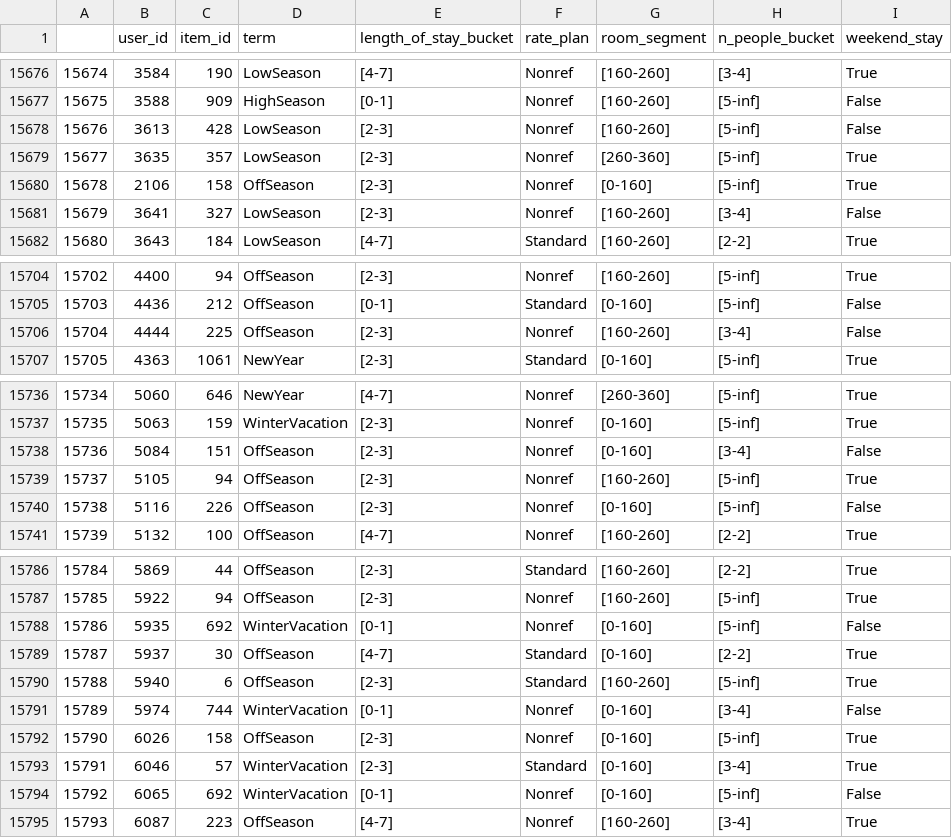
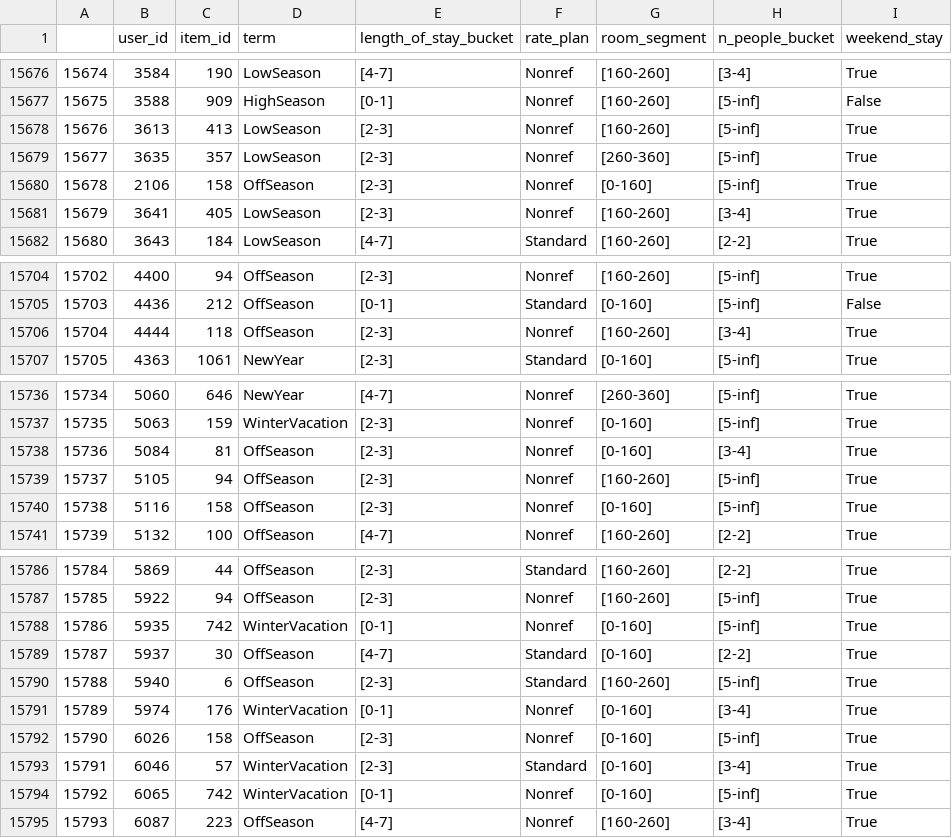
Before and after one commit to MichalMaciaszek/Hotel_recommender_project, a CSV file: data/hotel_data/hotel_data_interactions_df.csv, drawn as a sheet; only a part is shown, gaps mark what is left out; the diff covers the shown part only.

```diff
--- a/data/hotel_data/hotel_data_interactions_df.csv
+++ b/data/hotel_data/hotel_data_interactions_df.csv
@@ -15677,6 +15677,6 @@
 15675,3588,909,HighSeason,[0-1],Nonref,[160-260],[5-inf],False
-15676,3613,428,LowSeason,[2-3],Nonref,[160-260],[5-inf],False
+15676,3613,413,LowSeason,[2-3],Nonref,[160-260],[5-inf],True
 15677,3635,357,LowSeason,[2-3],Nonref,[260-360],[5-inf],True
 15678,2106,158,OffSeason,[2-3],Nonref,[0-160],[5-inf],True
-15679,3641,327,LowSeason,[2-3],Nonref,[160-260],[3-4],False
+15679,3641,405,LowSeason,[2-3],Nonref,[160-260],[3-4],True
 15680,3643,184,LowSeason,[4-7],Standard,[160-260],[2-2],True
@@ -15705,3 +15705,3 @@
 15703,4436,212,OffSeason,[0-1],Standard,[0-160],[5-inf],False
-15704,4444,225,OffSeason,[2-3],Nonref,[160-260],[3-4],False
+15704,4444,118,OffSeason,[2-3],Nonref,[160-260],[3-4],True
 15705,4363,1061,NewYear,[2-3],Standard,[0-160],[5-inf],True
@@ -15737,5 +15737,5 @@
 15735,5063,159,WinterVacation,[2-3],Nonref,[0-160],[5-inf],True
-15736,5084,151,OffSeason,[2-3],Nonref,[0-160],[3-4],False
+15736,5084,81,OffSeason,[2-3],Nonref,[0-160],[3-4],True
 15737,5105,94,OffSeason,[2-3],Nonref,[160-260],[5-inf],True
-15738,5116,226,OffSeason,[2-3],Nonref,[0-160],[5-inf],False
+15738,5116,158,OffSeason,[2-3],Nonref,[0-160],[5-inf],True
 15739,5132,100,OffSeason,[4-7],Nonref,[160-260],[2-2],True
@@ -15787,9 +15787,9 @@
 15785,5922,94,OffSeason,[2-3],Nonref,[160-260],[5-inf],True
-15786,5935,692,WinterVacation,[0-1],Nonref,[0-160],[5-inf],False
+15786,5935,742,WinterVacation,[0-1],Nonref,[0-160],[5-inf],True
 15787,5937,30,OffSeason,[4-7],Standard,[0-160],[2-2],True
 15788,5940,6,OffSeason,[2-3],Standard,[160-260],[5-inf],True
-15789,5974,744,WinterVacation,[0-1],Nonref,[0-160],[3-4],False
+15789,5974,176,WinterVacation,[0-1],Nonref,[0-160],[3-4],True
 15790,6026,158,OffSeason,[2-3],Nonref,[0-160],[5-inf],True
 15791,6046,57,WinterVacation,[2-3],Standard,[0-160],[3-4],True
-15792,6065,692,WinterVacation,[0-1],Nonref,[0-160],[5-inf],False
+15792,6065,742,WinterVacation,[0-1],Nonref,[0-160],[5-inf],True
 15793,6087,223,OffSeason,[4-7],Nonref,[160-260],[3-4],True
```
Also changed, not shown: 10 edited cells elsewhere in this file, 25 other files.
